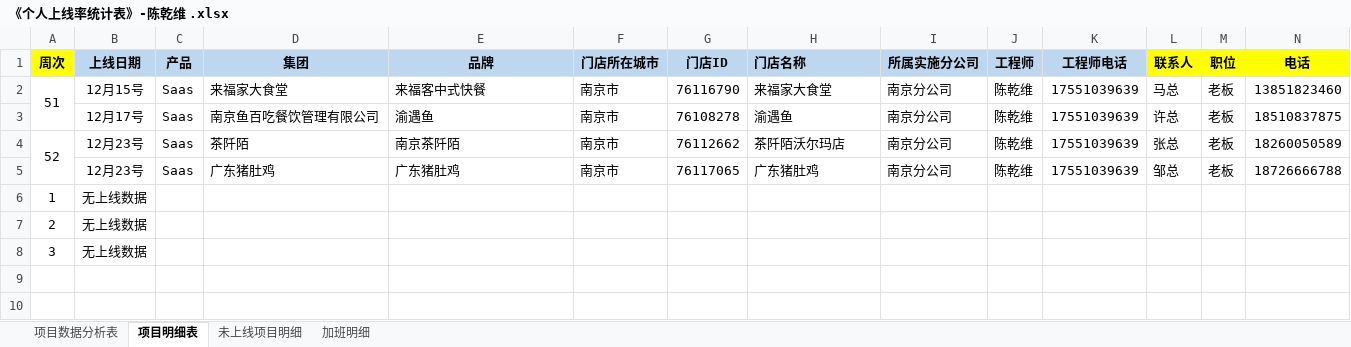
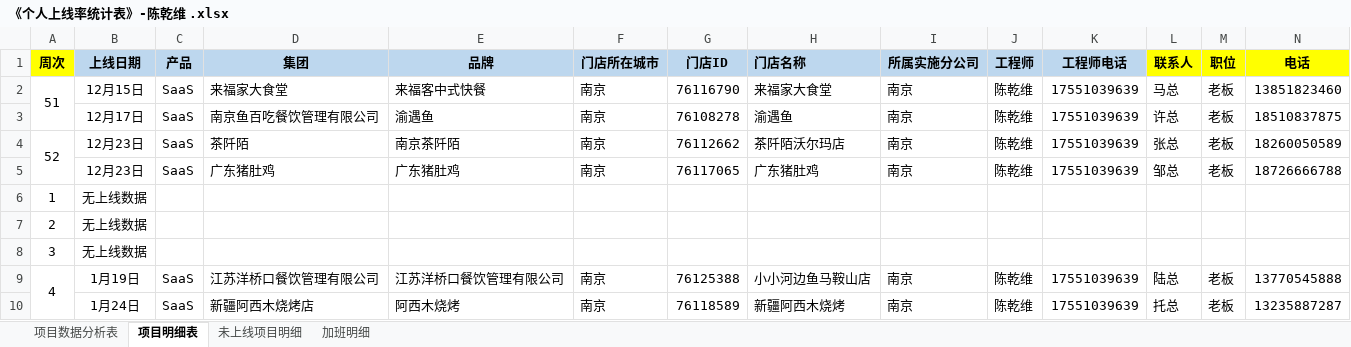
Before and after one commit to zhanglei601396810/NanJing, an Excel workbook: 周数据/《个人上线率统计表》-陈乾维 .xlsx, sheet 项目明细表, drawn as a sheet; only a part is shown; values as stored, in another font and other column widths than the file's, no borders; rows hold the shown columns only; the diff names each change by its address in the sheet, - before the commit and + after, or states it on an @@ line.

```diff
--- a/周数据/《个人上线率统计表》-陈乾维 .xlsx (sheet 项目明细表)
+++ b/周数据/《个人上线率统计表》-陈乾维 .xlsx (sheet 项目明细表)
-B2 (上线日期): 12月15号
+B2 (上线日期): 12月15日
-C2:C5 (产品): Saas
+C2:C5 (产品): SaaS
-F2:F5 (门店所在城市): 南京市
+F2:F5 (门店所在城市): 南京
-I2:I5 (所属实施分公司): 南京分公司
+I2:I5 (所属实施分公司): 南京
-B3 (上线日期): 12月17号
+B3 (上线日期): 12月17日
-B4:B5 (上线日期): 12月23号
+B4:B5 (上线日期): 12月23日
+row 9: 4 | 1月19日 | SaaS | 江苏洋桥口餐饮管理有限公司 | 江苏洋桥口餐饮管理有限公司 | 南京 | 76125388 | 小小河边鱼马鞍山店 | 南京 | 陈乾维 | 17551039639 | 陆总 | 老板 | 13770545888
+row 10:  | 1月24日 | SaaS | 新疆阿西木烧烤店 | 阿西木烧烤 | 南京 | 76118589 | 新疆阿西木烧烤 | 南京 | 陈乾维 | 17551039639 | 托总 | 老板 | 13235887287
```
Also changed, not shown: sheet 未上线项目明细, sheet 项目数据分析表.
